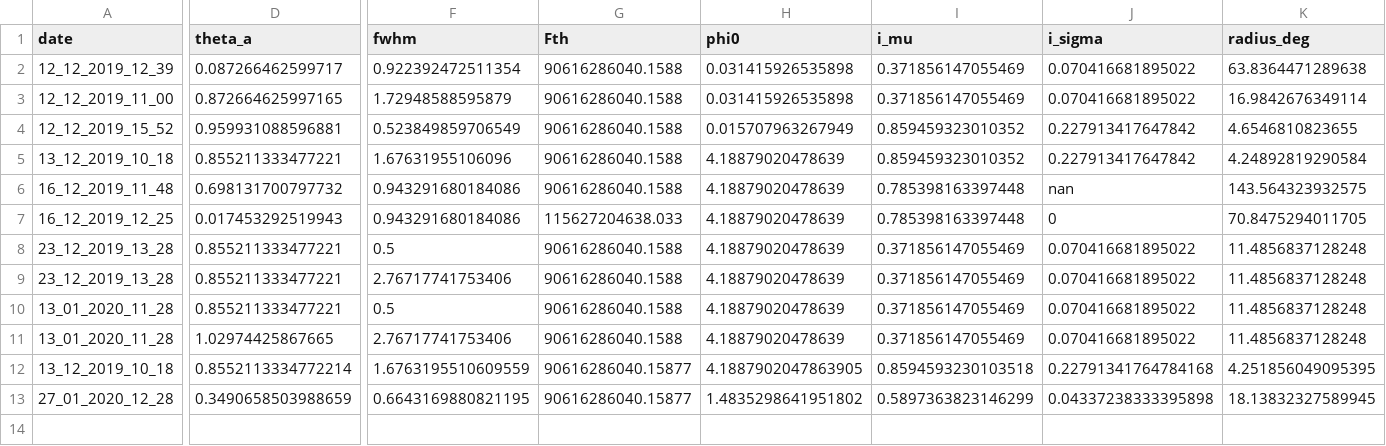
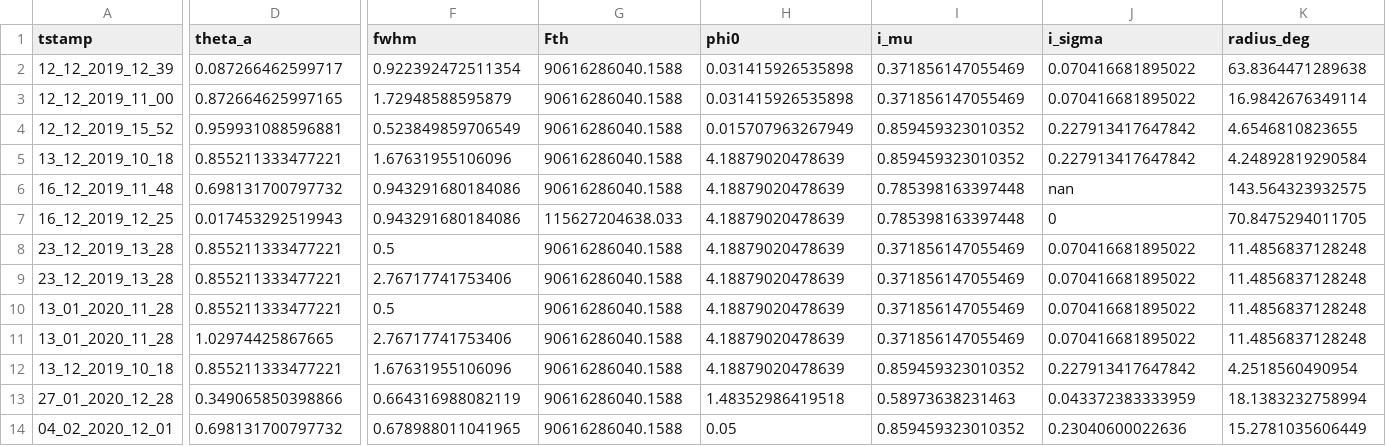
Before and after one commit to ekaterinailin/MalachiteMountains, a CSV file: data/summary/inits.csv, drawn as a sheet; only a part is shown, gaps mark what is left out; removed rows and columns are numbered as before the commit, all else as after; rows hold the shown columns only; the diff covers the shown part only; the diff names each change by its address in the sheet, - before the commit and + after, or states it on an @@ line.

```diff
--- a/data/summary/inits.csv
+++ b/data/summary/inits.csv
-A1: date
+A1: tstamp
-row 12: 13_12_2019_10_18 | 0.8552113334772214 | 1.6763195510609559 | 90616286040.15877 | 4.1887902047863905 | 0.8594593230103518 | 0.22791341764784168 | 4.251856049095395
+row 12: 13_12_2019_10_18 | 0.855211333477221 | 1.67631955106096 | 90616286040.1588 | 4.18879020478639 | 0.859459323010352 | 0.227913417647842 | 4.2518560490954
-D13 (theta_a): 0.3490658503988659
+D13 (theta_a): 0.349065850398866
-F13 (fwhm): 0.6643169880821195
+F13 (fwhm): 0.664316988082119
-G13 (Fth): 90616286040.15877
+G13 (Fth): 90616286040.1588
-H13 (phi0): 1.4835298641951802
+H13 (phi0): 1.48352986419518
-I13 (i_mu): 0.5897363823146299
+I13 (i_mu): 0.58973638231463
-J13 (i_sigma): 0.04337238333395898
+J13 (i_sigma): 0.043372383333959
-K13 (radius_deg): 18.13832327589945
+K13 (radius_deg): 18.1383232758994
+row 14: 04_02_2020_12_01 | 0.698131700797732 | 0.678988011041965 | 90616286040.1588 | 0.05 | 0.859459323010352 | 0.23040600022636 | 15.2781035606449
```
Also changed, not shown: 4 edited cells elsewhere in this file, 4 other files.
